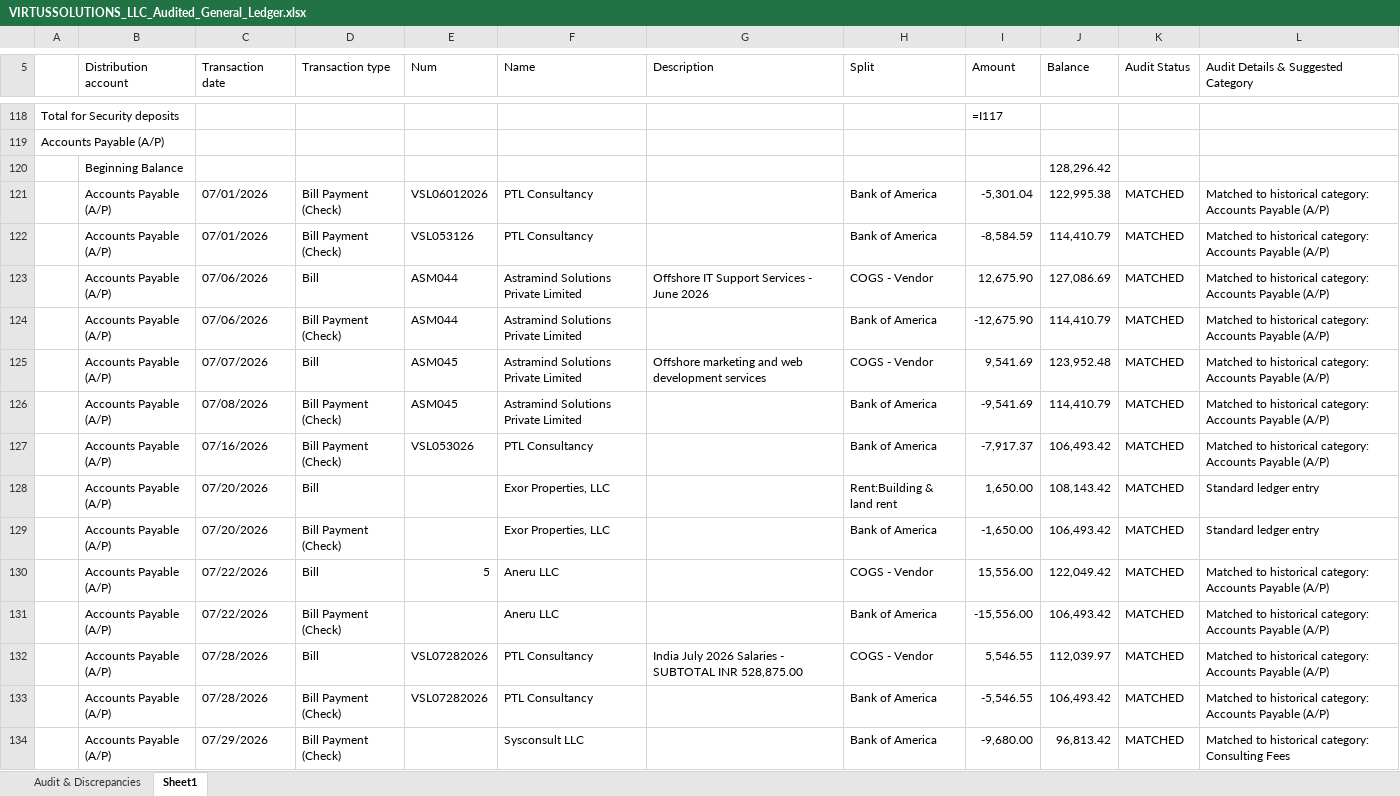
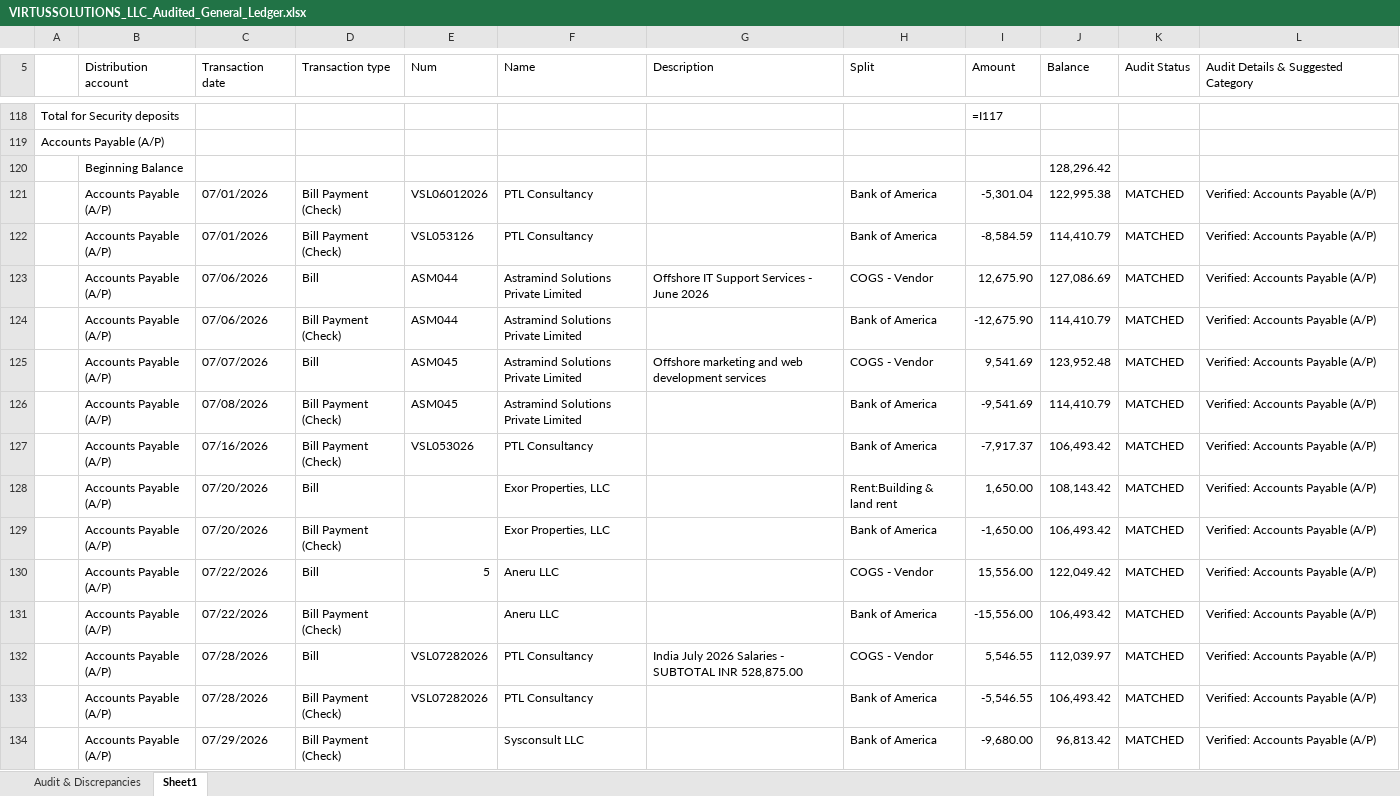
Before and after one commit to rahul-1809/VS_LLC, an Excel workbook: VIRTUSSOLUTIONS_LLC_Audited_General_Ledger.xlsx, sheet Sheet1, drawn as a sheet; only a part is shown, gaps mark what is left out; values as stored, in another font and other column widths than the file's, no cell formats; formulas without a stored value are shown as written; the diff covers the shown part only; the diff names each change by its address in the sheet, - before the commit and + after, or states it on an @@ line.

Commit message:
Add Groq LLM powered General Ledger Auditor Streamlit app (app_groq.py) with secure key handling

```diff
--- a/VIRTUSSOLUTIONS_LLC_Audited_General_Ledger.xlsx (sheet Sheet1)
+++ b/VIRTUSSOLUTIONS_LLC_Audited_General_Ledger.xlsx (sheet Sheet1)
-L121:L127: Matched to historical category: Accounts Payable (A/P)
+L121:L127: Verified: Accounts Payable (A/P)
-L128:L129: Standard ledger entry
+L128:L129: Verified: Accounts Payable (A/P)
-L130:L133: Matched to historical category: Accounts Payable (A/P)
+L130:L133: Verified: Accounts Payable (A/P)
-L134: Matched to historical category: Consulting Fees
+L134: Verified: Accounts Payable (A/P)
```
Also changed, not shown: 307 edited cells elsewhere in this sheet, sheet Audit & Discrepancies, cell formats, 5 other files.
